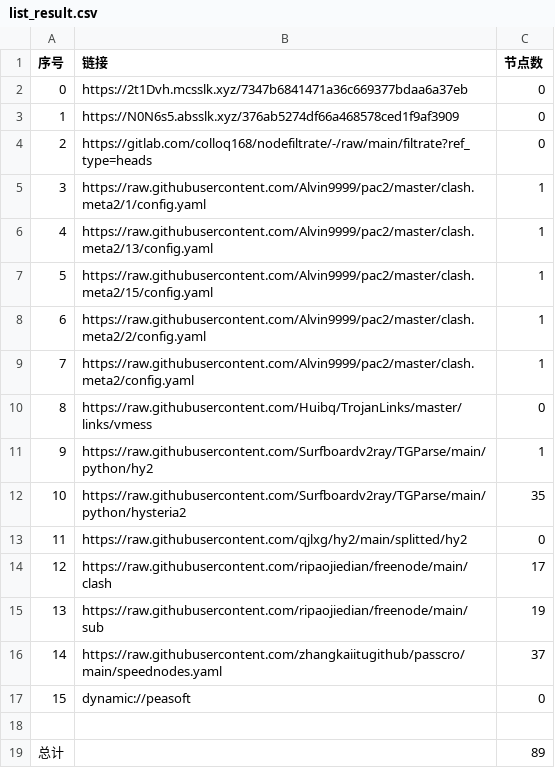
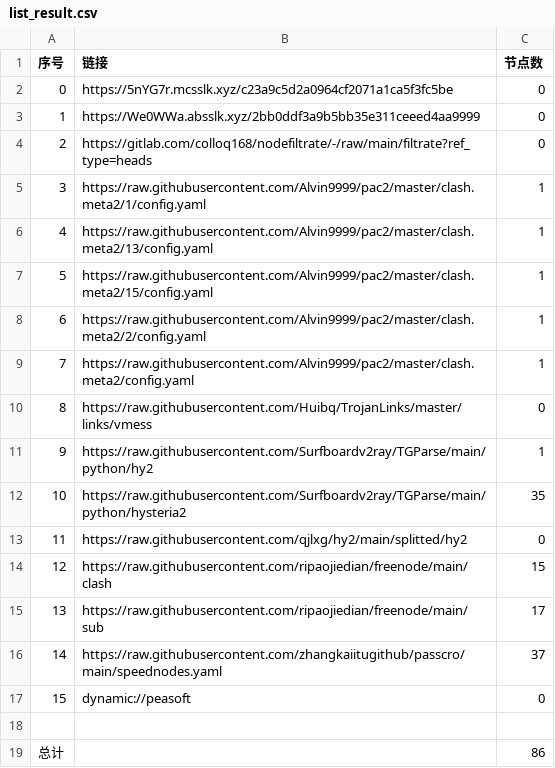
Before and after one commit to wokaotianshi123/NoMoreWalls, a CSV file: list_result.csv, drawn as a sheet.

```diff
--- a/list_result.csv
+++ b/list_result.csv
@@ -1,4 +1,4 @@
 序号,链接,节点数
-0,https://2t1Dvh.mcsslk.xyz/7347b6841471a36c669377bdaa6a37eb,0
-1,https://N0N6s5.absslk.xyz/376ab5274df66a468578ced1f9af3909,0
+0,https://5nYG7r.mcsslk.xyz/c23a9c5d2a0964cf2071a1ca5f3fc5be,0
+1,https://We0WWa.absslk.xyz/2bb0ddf3a9b5bb35e311ceeed4aa9999,0
 2,https://gitlab.com/colloq168/nodefiltrate/-/raw/main/filtrate?ref_type=heads,0
@@ -13,4 +13,4 @@
 11,https://raw.githubusercontent.com/qjlxg/hy2/main/splitted/hy2,0
-12,https://raw.githubusercontent.com/ripaojiedian/freenode/main/clash,17
-13,https://raw.githubusercontent.com/ripaojiedian/freenode/main/sub,19
+12,https://raw.githubusercontent.com/ripaojiedian/freenode/main/clash,15
+13,https://raw.githubusercontent.com/ripaojiedian/freenode/main/sub,17
 14,https://raw.githubusercontent.com/zhangkaiitugithub/passcro/main/speednodes.yaml,37
@@ -18,2 +18,2 @@
 
-总计,,89
+总计,,86
```
Also changed, not shown: 13 other files.
